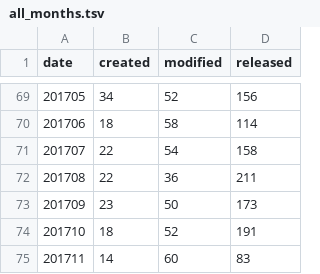
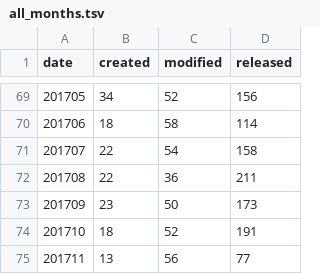
Before and after one commit to mose/hubot-census, a TSV file: docs/data/all_months.tsv, drawn as a sheet; only a part is shown, gaps mark what is left out.

```diff
--- a/docs/data/all_months.tsv
+++ b/docs/data/all_months.tsv
@@ -74,2 +74,2 @@ date	created	modified	released
 201710	18	52	191
-201711	14	60	83
+201711	13	56	77
```
Also changed, not shown: 2 other files.
